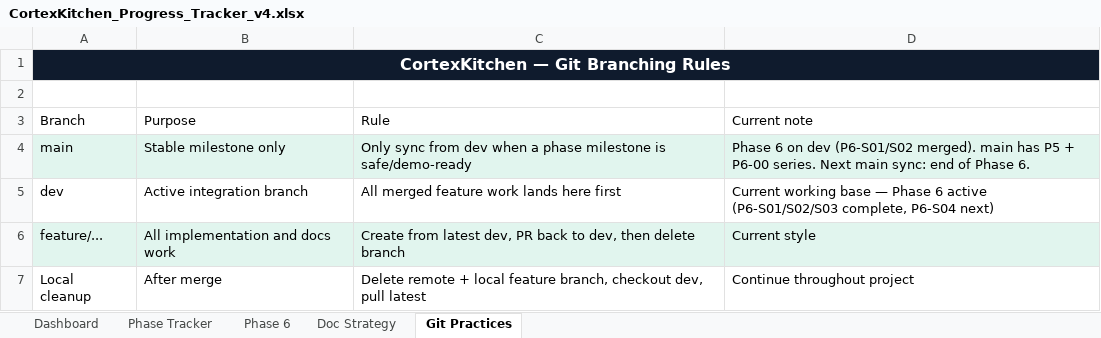
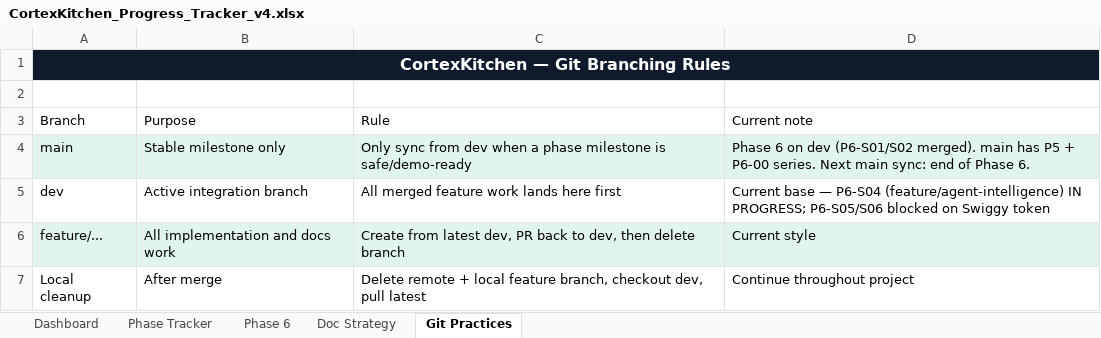
Before and after one commit to anoushka45/cortexkitchen, an Excel workbook: CortexKitchen_Progress_Tracker_v4.xlsx, sheet Git Practices, drawn as a sheet; values as stored, in another font and other column widths than the file's, no borders; the diff names each change by its address in the sheet, - before the commit and + after, or states it on an @@ line.

Commit message:
tracker: insert P6-S04 agent-intelligence bundle, renumber S04-S18 +1, mark S05/S06 token-pending

```diff
--- a/CortexKitchen_Progress_Tracker_v4.xlsx (sheet Git Practices)
+++ b/CortexKitchen_Progress_Tracker_v4.xlsx (sheet Git Practices)
-D5 (Current note): Current working base — Phase 6 active (P6-S01/S02/S03 complete, P6-S04 next)
+D5 (Current note): Current base — P6-S04 (feature/agent-intelligence) IN PROGRESS; P6-S05/S06 blocked on Swiggy token
```
Also changed, not shown: sheet Phase 6, sheet Phase Tracker, sheet Dashboard.
